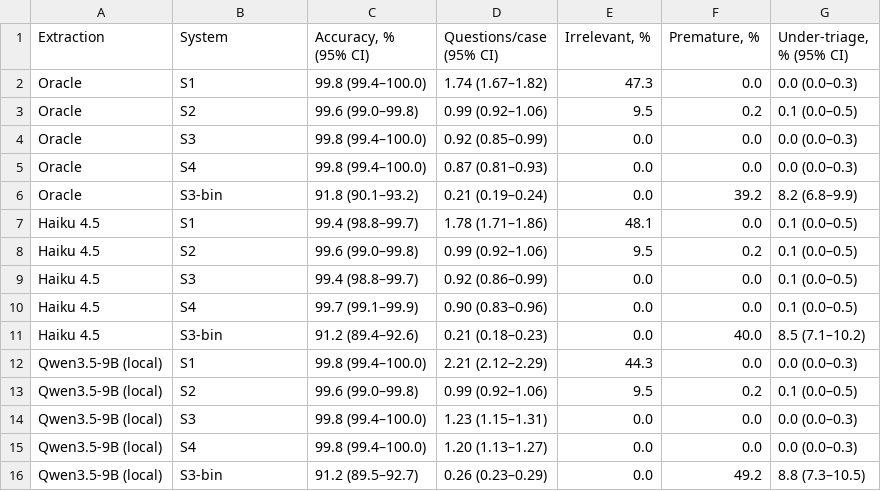
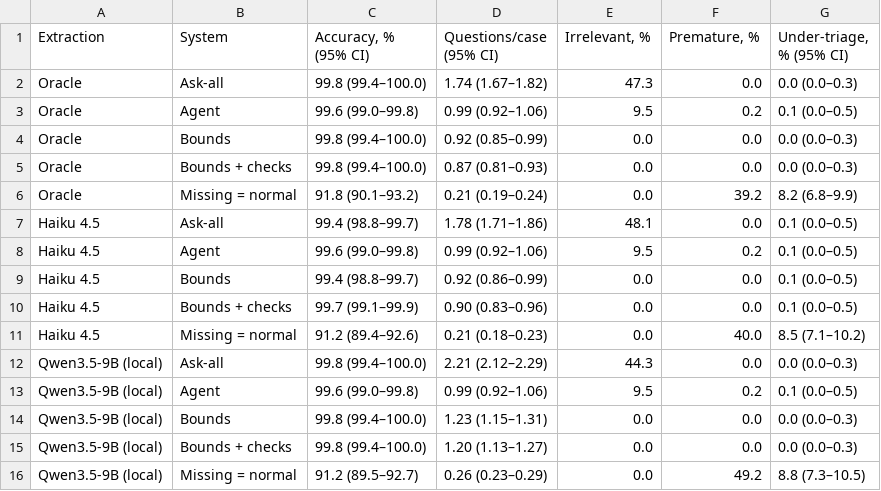
Before and after one commit to nicoveraz/calc-bounds, a CSV file: paper/tables/table2_compact.csv, drawn as a sheet.

```diff
--- a/paper/tables/table2_compact.csv
+++ b/paper/tables/table2_compact.csv
@@ -1,16 +1,16 @@
 Extraction,System,"Accuracy, % (95% CI)",Questions/case (95% CI),"Irrelevant, %","Premature, %","Under-triage, % (95% CI)"
-Oracle,S1,99.8 (99.4–100.0),1.74 (1.67–1.82),47.3,0.0,0.0 (0.0–0.3)
-Oracle,S2,99.6 (99.0–99.8),0.99 (0.92–1.06),9.5,0.2,0.1 (0.0–0.5)
-Oracle,S3,99.8 (99.4–100.0),0.92 (0.85–0.99),0.0,0.0,0.0 (0.0–0.3)
-Oracle,S4,99.8 (99.4–100.0),0.87 (0.81–0.93),0.0,0.0,0.0 (0.0–0.3)
-Oracle,S3-bin,91.8 (90.1–93.2),0.21 (0.19–0.24),0.0,39.2,8.2 (6.8–9.9)
-Haiku 4.5,S1,99.4 (98.8–99.7),1.78 (1.71–1.86),48.1,0.0,0.1 (0.0–0.5)
-Haiku 4.5,S2,99.6 (99.0–99.8),0.99 (0.92–1.06),9.5,0.2,0.1 (0.0–0.5)
-Haiku 4.5,S3,99.4 (98.8–99.7),0.92 (0.86–0.99),0.0,0.0,0.1 (0.0–0.5)
-Haiku 4.5,S4,99.7 (99.1–99.9),0.90 (0.83–0.96),0.0,0.0,0.1 (0.0–0.5)
-Haiku 4.5,S3-bin,91.2 (89.4–92.6),0.21 (0.18–0.23),0.0,40.0,8.5 (7.1–10.2)
-Qwen3.5-9B (local),S1,99.8 (99.4–100.0),2.21 (2.12–2.29),44.3,0.0,0.0 (0.0–0.3)
-Qwen3.5-9B (local),S2,99.6 (99.0–99.8),0.99 (0.92–1.06),9.5,0.2,0.1 (0.0–0.5)
-Qwen3.5-9B (local),S3,99.8 (99.4–100.0),1.23 (1.15–1.31),0.0,0.0,0.0 (0.0–0.3)
-Qwen3.5-9B (local),S4,99.8 (99.4–100.0),1.20 (1.13–1.27),0.0,0.0,0.0 (0.0–0.3)
-Qwen3.5-9B (local),S3-bin,91.2 (89.5–92.7),0.26 (0.23–0.29),0.0,49.2,8.8 (7.3–10.5)
+Oracle,Ask-all,99.8 (99.4–100.0),1.74 (1.67–1.82),47.3,0.0,0.0 (0.0–0.3)
+Oracle,Agent,99.6 (99.0–99.8),0.99 (0.92–1.06),9.5,0.2,0.1 (0.0–0.5)
+Oracle,Bounds,99.8 (99.4–100.0),0.92 (0.85–0.99),0.0,0.0,0.0 (0.0–0.3)
+Oracle,Bounds + checks,99.8 (99.4–100.0),0.87 (0.81–0.93),0.0,0.0,0.0 (0.0–0.3)
+Oracle,Missing = normal,91.8 (90.1–93.2),0.21 (0.19–0.24),0.0,39.2,8.2 (6.8–9.9)
+Haiku 4.5,Ask-all,99.4 (98.8–99.7),1.78 (1.71–1.86),48.1,0.0,0.1 (0.0–0.5)
+Haiku 4.5,Agent,99.6 (99.0–99.8),0.99 (0.92–1.06),9.5,0.2,0.1 (0.0–0.5)
+Haiku 4.5,Bounds,99.4 (98.8–99.7),0.92 (0.86–0.99),0.0,0.0,0.1 (0.0–0.5)
+Haiku 4.5,Bounds + checks,99.7 (99.1–99.9),0.90 (0.83–0.96),0.0,0.0,0.1 (0.0–0.5)
+Haiku 4.5,Missing = normal,91.2 (89.4–92.6),0.21 (0.18–0.23),0.0,40.0,8.5 (7.1–10.2)
+Qwen3.5-9B (local),Ask-all,99.8 (99.4–100.0),2.21 (2.12–2.29),44.3,0.0,0.0 (0.0–0.3)
+Qwen3.5-9B (local),Agent,99.6 (99.0–99.8),0.99 (0.92–1.06),9.5,0.2,0.1 (0.0–0.5)
+Qwen3.5-9B (local),Bounds,99.8 (99.4–100.0),1.23 (1.15–1.31),0.0,0.0,0.0 (0.0–0.3)
+Qwen3.5-9B (local),Bounds + checks,99.8 (99.4–100.0),1.20 (1.13–1.27),0.0,0.0,0.0 (0.0–0.3)
+Qwen3.5-9B (local),Missing = normal,91.2 (89.5–92.7),0.26 (0.23–0.29),0.0,49.2,8.8 (7.3–10.5)
```
Also changed, not shown: paper/tables/s10_implausible_sensitivity.csv, paper/tables/table3_compact.csv, 30 other files.
